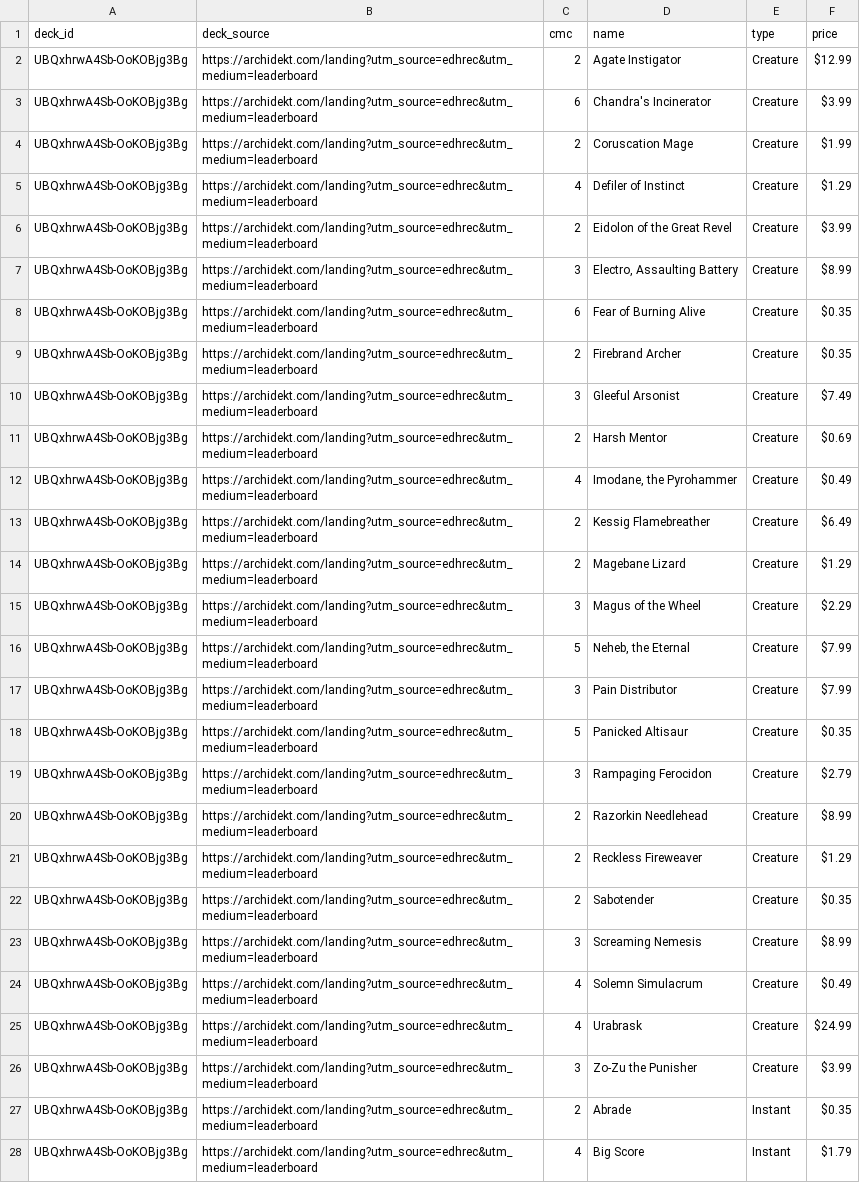
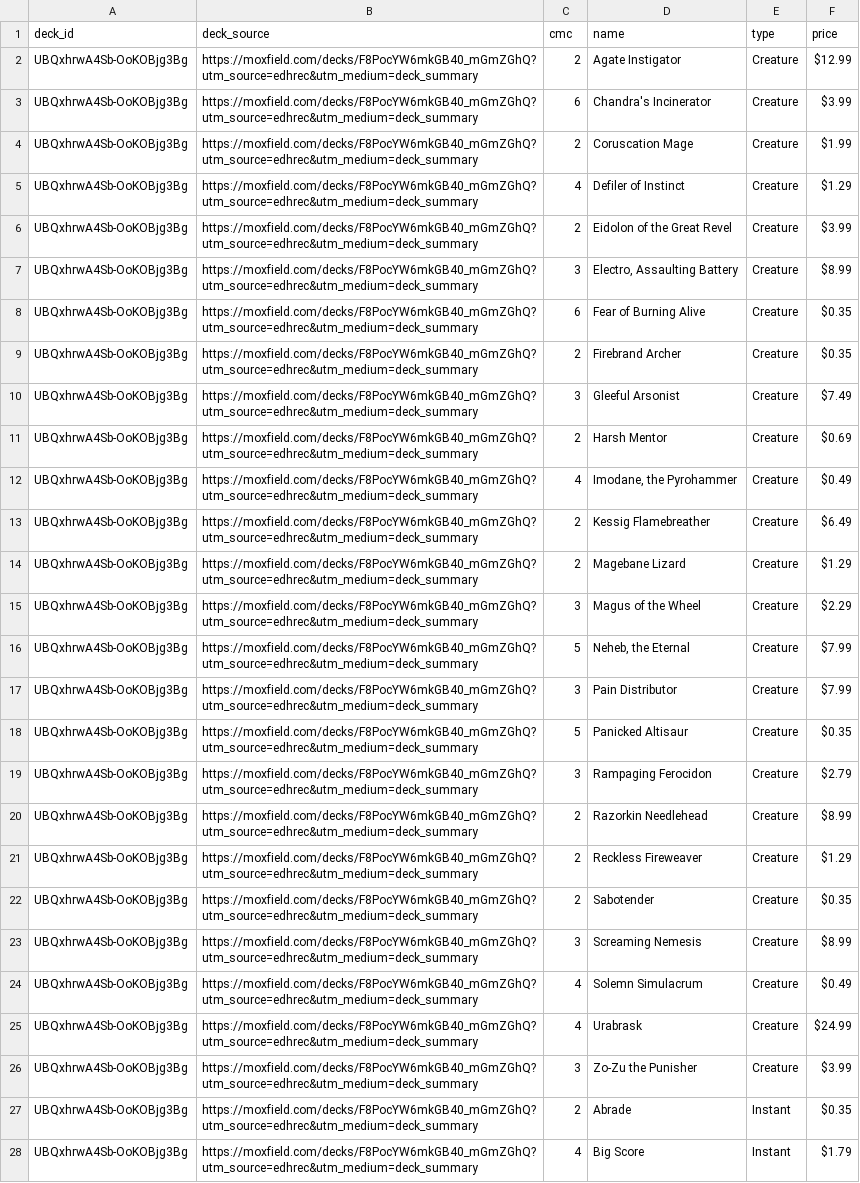
Before and after one commit to wojo1286/edhrec-scraper, a CSV file: decklists_html/UBQxhrwA4Sb-OoKOBjg3Bg.csv, drawn as a sheet; only a part is shown; the diff covers the shown part only; the diff names each change by its address in the sheet, - before the commit and + after, or states it on an @@ line.

```diff
--- a/decklists_html/UBQxhrwA4Sb-OoKOBjg3Bg.csv
+++ b/decklists_html/UBQxhrwA4Sb-OoKOBjg3Bg.csv
-B2:B28 (deck_source): https://archidekt.com/landing?utm_source=edhrec&utm_medium=leaderboard
+B2:B28 (deck_source): https://moxfield.com/decks/F8PocYW6mkGB40_mGmZGhQ?utm_source=edhrec&utm_medium=deck_summary
```
Also changed, not shown: 58 edited cells elsewhere in this file, decklists_html/3gGouwCbSCr5ytFtuAwilw.csv, decklists_html/HFZ3ksxMR0aArPWKjnA_HA.csv, 16 other files.
